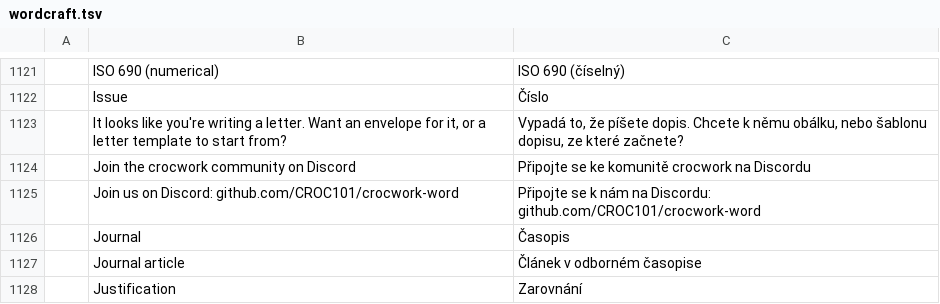
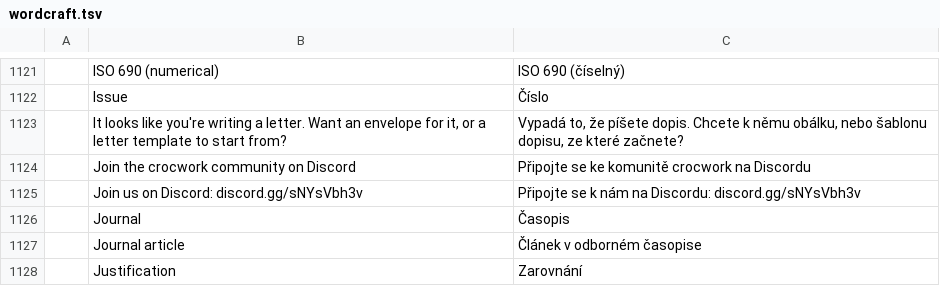
Before and after one commit to CROC101/crocwork-word, a TSV file: craft-i18n/locales/cs/wordcraft.tsv, drawn as a sheet; only a part is shown, gaps mark what is left out; removed rows and columns are numbered as before the commit, all else as after; the diff names each change by its address in the sheet, - before the commit and + after, or states it on an @@ line.

```diff
--- a/craft-i18n/locales/cs/wordcraft.tsv
+++ b/craft-i18n/locales/cs/wordcraft.tsv
-row 1125:  | Join us on Discord: github.com/CROC101/crocwork-word | Připojte se k nám na Discordu: github.com/CROC101/crocwork-word
+row 1125:  | Join us on Discord: discord.gg/sNYsVbh3v | Připojte se k nám na Discordu: discord.gg/sNYsVbh3v
```
Also changed, not shown: craft-i18n/locales/ar/wordcraft.tsv, craft-i18n/locales/bg/wordcraft.tsv, 39 other files.
